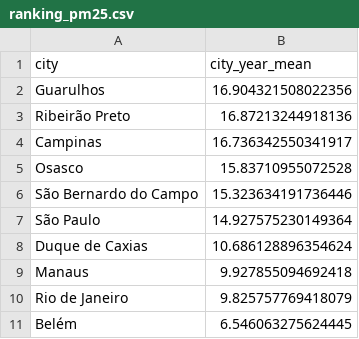
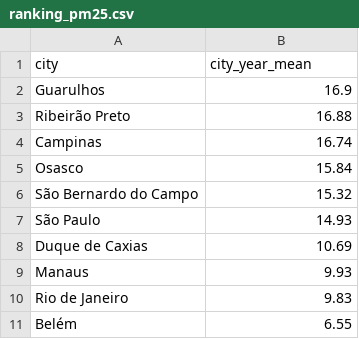
Before and after one commit to phmoreiraf/Lab---Experimentacao-de-Software, a CSV file: lab-04/code/data/analysis/rankings_por_poluente/ranking_pm25.csv, drawn as a sheet.

```diff
--- a/lab-04/code/data/analysis/rankings_por_poluente/ranking_pm25.csv
+++ b/lab-04/code/data/analysis/rankings_por_poluente/ranking_pm25.csv
@@ -1,11 +1,11 @@
 city,city_year_mean
-Guarulhos,16.904321508022356
-Ribeirão Preto,16.87213244918136
-Campinas,16.736342550341917
-Osasco,15.83710955072528
-São Bernardo do Campo,15.323634191736446
-São Paulo,14.927575230149364
-Duque de Caxias,10.686128896354624
-Manaus,9.927855094692418
-Rio de Janeiro,9.825757769418079
-Belém,6.546063275624445
+Guarulhos,16.9
+Ribeirão Preto,16.88
+Campinas,16.74
+Osasco,15.84
+São Bernardo do Campo,15.32
+São Paulo,14.93
+Duque de Caxias,10.69
+Manaus,9.93
+Rio de Janeiro,9.83
+Belém,6.55
```
Also changed, not shown: lab-04/code/data/analysis/info_sensores_por_cidade.csv, lab-04/code/data/analysis/percentual_excedencia_por_cidade.csv, 7 other files.
